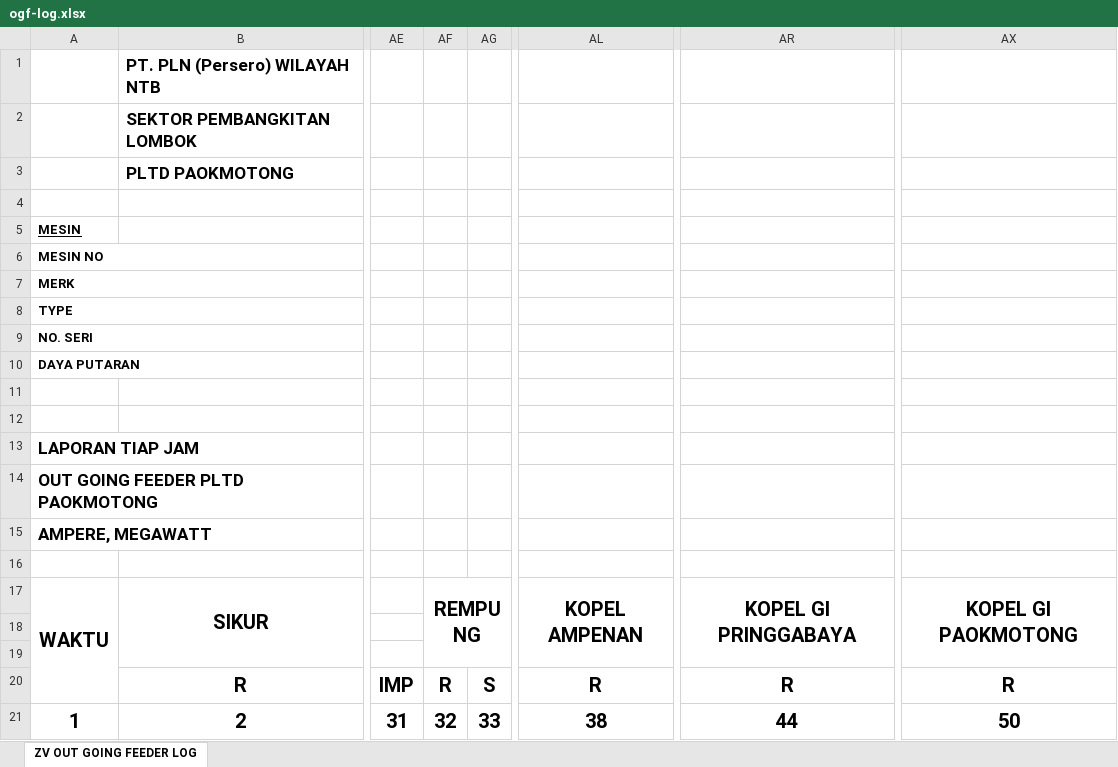
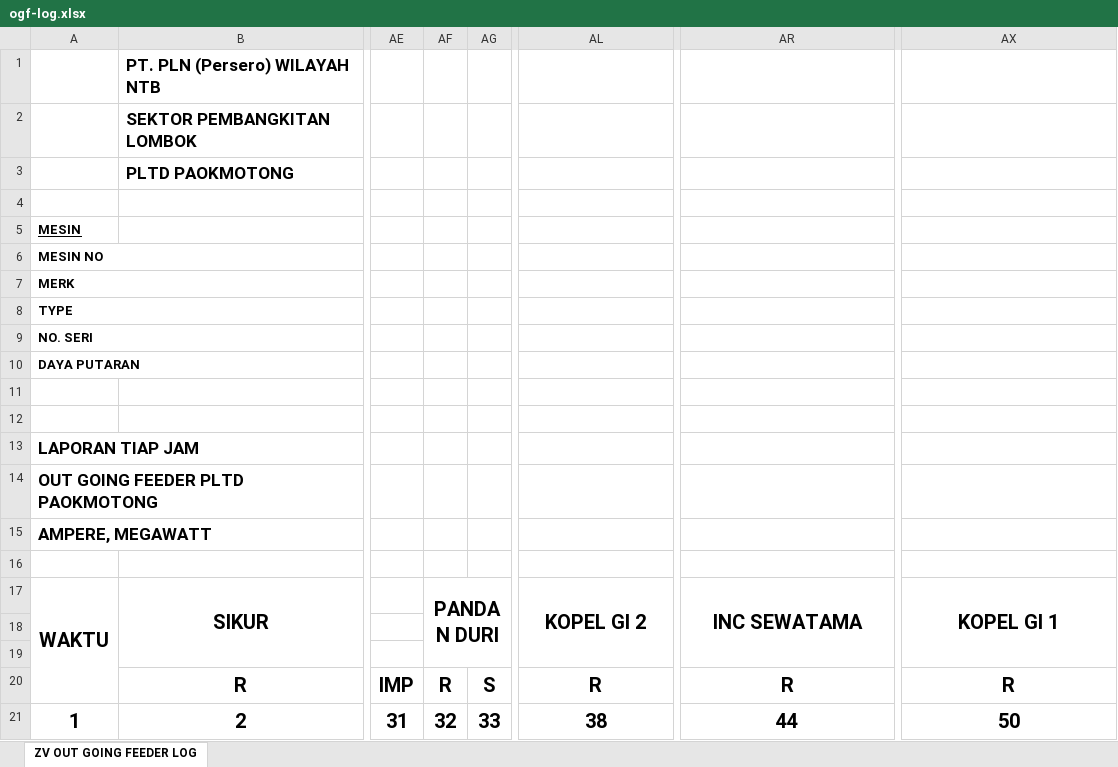
Before and after one commit to wawanindrawan7/upk-elogsheet, an Excel workbook: pltd-paok-motong/ogf-log.xlsx, sheet ZV OUT GOING FEEDER LOG, drawn as a sheet; only a part is shown, gaps mark what is left out; values as stored, in another font and other column widths than the file's, no borders; charts and pictures not drawn; the diff names each change by its address in the sheet, - before the commit and + after, or states it on an @@ line.

```diff
--- a/pltd-paok-motong/ogf-log.xlsx (sheet ZV OUT GOING FEEDER LOG)
+++ b/pltd-paok-motong/ogf-log.xlsx (sheet ZV OUT GOING FEEDER LOG)
-AF17: REMPUNG
+AF17: PANDAN DURI
-AL17: KOPEL AMPENAN
+AL17: KOPEL GI 2
-AR17: KOPEL GI PRINGGABAYA
+AR17: INC SEWATAMA
-AX17: KOPEL GI PAOKMOTONG
+AX17: KOPEL GI 1
```
Also changed, not shown: charts or pictures, narmada.xlsx, ogf-log.xlsx, 30 other files.
